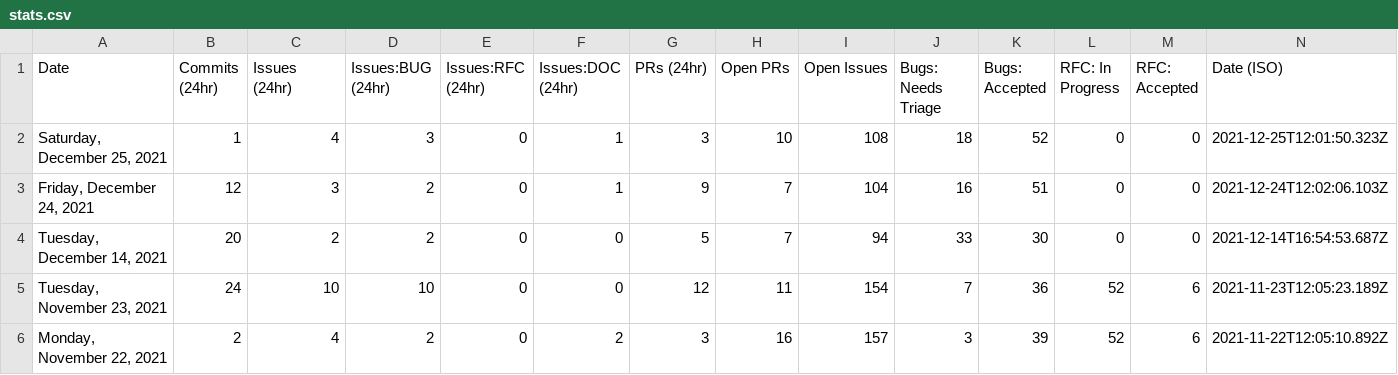
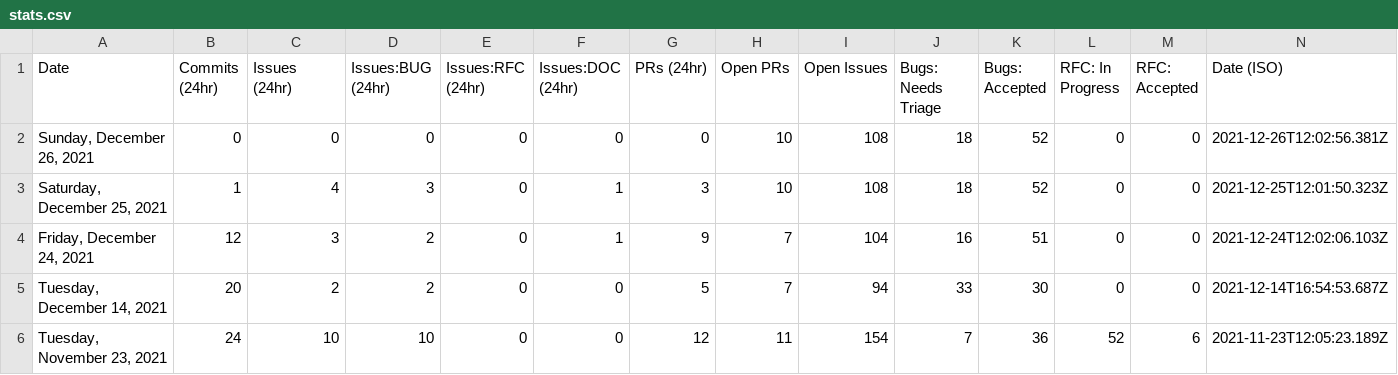
Before and after one commit to SiriousHunter/astro, a CSV file: stats/stats.csv, drawn as a sheet; only a part is shown; the shorter side is filled out with more unchanged rows; the diff names each change by its address in the sheet, - before the commit and + after, or states it on an @@ line.

```diff
--- a/stats/stats.csv
+++ b/stats/stats.csv
+row 2: Sunday, December 26, 2021 | 0 | 0 | 0 | 0 | 0 | 0 | 10 | 108 | 18 | 52 | 0 | 0 | 2021-12-26T12:02:56.381Z
```
